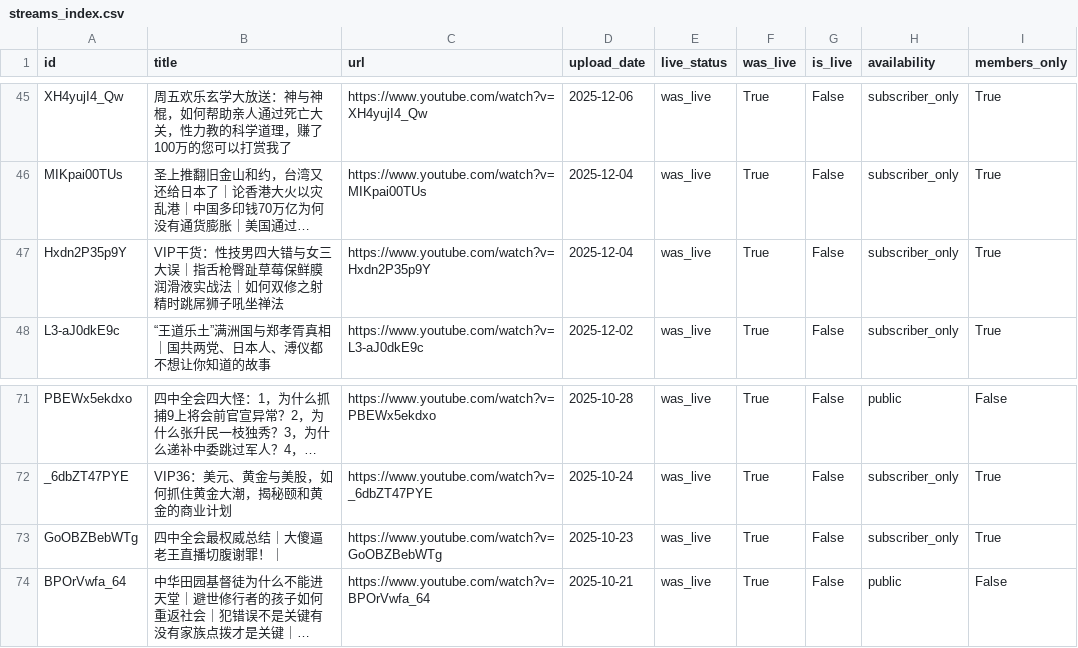
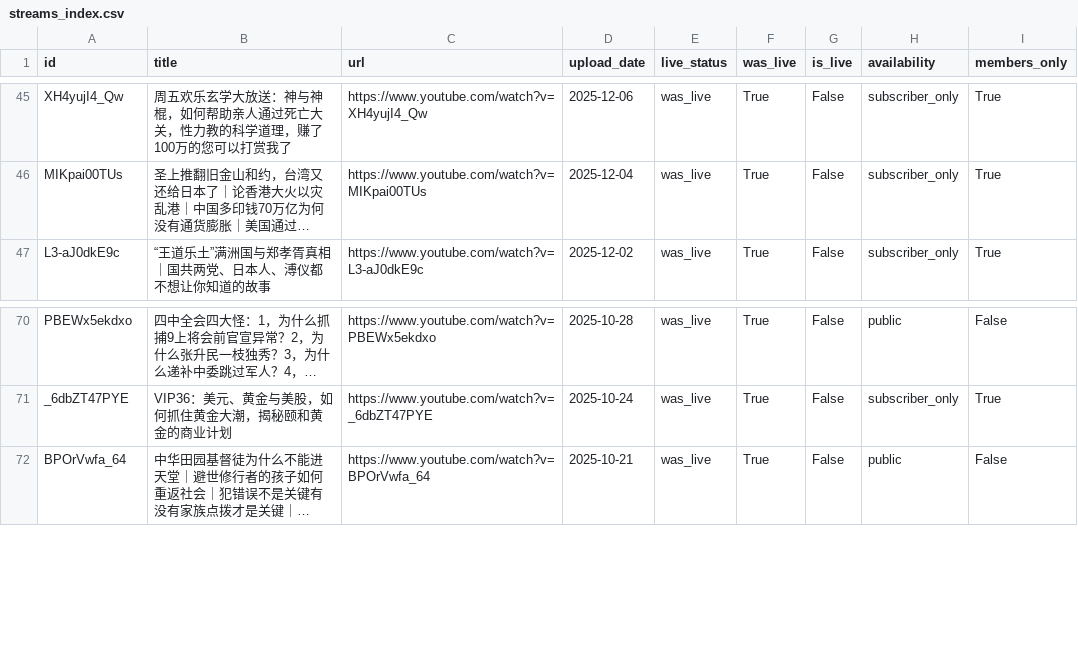
Before and after one commit to PeterKZhao/AudioToSubs, a CSV file: data/youtube/dlw2023/streams_index.csv, drawn as a sheet; only a part is shown, gaps mark what is left out; long unchanged cells end in …; the diff names each change by its address in the sheet, - before the commit and + after, or states it on an @@ line.

```diff
--- a/data/youtube/dlw2023/streams_index.csv
+++ b/data/youtube/dlw2023/streams_index.csv
-row 47: Hxdn2P35p9Y | VIP干货：性技男四大错与女三大误｜指舌枪臀趾草莓保鲜膜润滑液实战法｜如何双修之射精时跳屌狮子吼坐禅法 | https://www.youtube.com/watch?v=Hxdn2P35p9Y | 2025-12-04 | was_live | True | False | subscriber_only | True
-row 73: GoOBZBebWTg | 四中全会最权威总结｜大傻逼老王直播切腹谢罪！｜ | https://www.youtube.com/watch?v=GoOBZBebWTg | 2025-10-23 | was_live | True | False | subscriber_only | True
```
Also changed, not shown: 4 other files.
